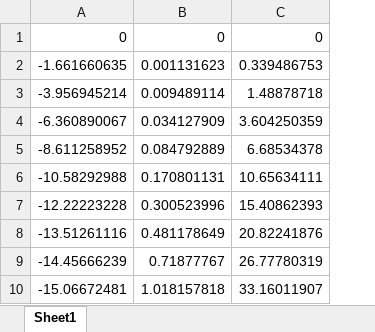
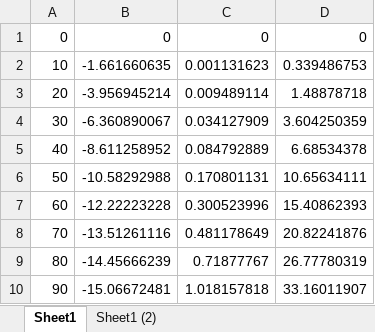
Before and after one commit to MRicoIE2CS/RobBiped, an Excel workbook: Files/Waveforms/fast/waveforms_y.xlsx, sheet Sheet1, drawn as a sheet; only a part is shown; values as stored, in another font and other column widths than the file's, no borders; charts and pictures not drawn; the diff names each change by its address in the sheet, - before the commit and + after, or states it on an @@ line.

```diff
--- a/Files/Waveforms/fast/waveforms_y.xlsx (sheet Sheet1)
+++ b/Files/Waveforms/fast/waveforms_y.xlsx (sheet Sheet1)
+sheet tab: Sheet1 (2)
+column A, rows 1-10: 0 | 10 | 20 | 30 | 40 | 50 | 60 | 70 | 80 | 90
```
Also changed, not shown: charts or pictures, 19 other files.
